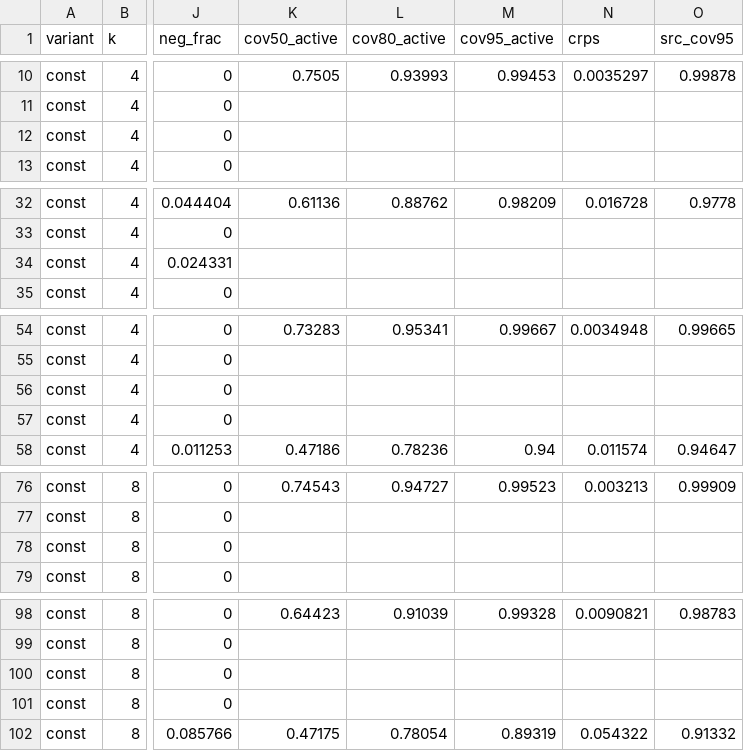
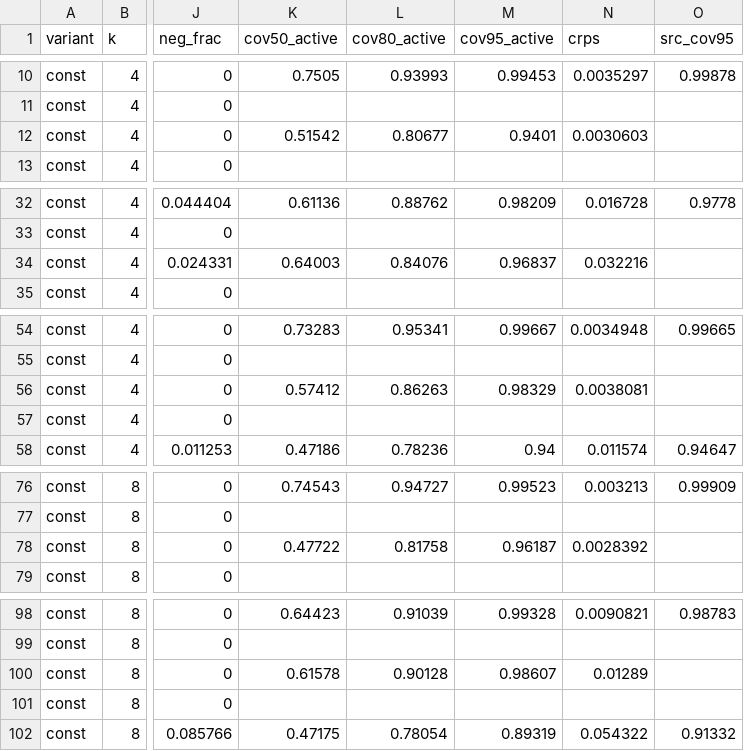
Before and after one commit to yubrajbhandari923/pravah, a CSV file: reports/quarto/tables/e10-local-summary.csv, drawn as a sheet; only a part is shown, gaps mark what is left out; the diff covers the shown part only; the diff names each change by its address in the sheet, - before the commit and + after, or states it on an @@ line.

```diff
--- a/reports/quarto/tables/e10-local-summary.csv
+++ b/reports/quarto/tables/e10-local-summary.csv
-K12 (cov50_active): (empty)
+K12 (cov50_active): 0.51542
-L12 (cov80_active): (empty)
+L12 (cov80_active): 0.80677
-M12 (cov95_active): (empty)
+M12 (cov95_active): 0.9401
-N12 (crps): (empty)
+N12 (crps): 0.0030603
-K34 (cov50_active): (empty)
+K34 (cov50_active): 0.64003
-L34 (cov80_active): (empty)
+L34 (cov80_active): 0.84076
-M34 (cov95_active): (empty)
+M34 (cov95_active): 0.96837
-N34 (crps): (empty)
+N34 (crps): 0.032216
-K56 (cov50_active): (empty)
+K56 (cov50_active): 0.57412
-L56 (cov80_active): (empty)
+L56 (cov80_active): 0.86263
-M56 (cov95_active): (empty)
+M56 (cov95_active): 0.98329
-N56 (crps): (empty)
+N56 (crps): 0.0038081
-K78 (cov50_active): (empty)
+K78 (cov50_active): 0.47722
-L78 (cov80_active): (empty)
+L78 (cov80_active): 0.81758
-M78 (cov95_active): (empty)
+M78 (cov95_active): 0.96187
-N78 (crps): (empty)
+N78 (crps): 0.0028392
-K100 (cov50_active): (empty)
+K100 (cov50_active): 0.61578
-L100 (cov80_active): (empty)
+L100 (cov80_active): 0.90128
-M100 (cov95_active): (empty)
+M100 (cov95_active): 0.98607
-N100 (crps): (empty)
+N100 (crps): 0.01289
```
Also changed, not shown: 52 edited cells elsewhere in this file, reports/evidence-matrix.csv, reports/quarto/tables/e08-sweep-excl1200-contrasts.csv, 44 other files.
